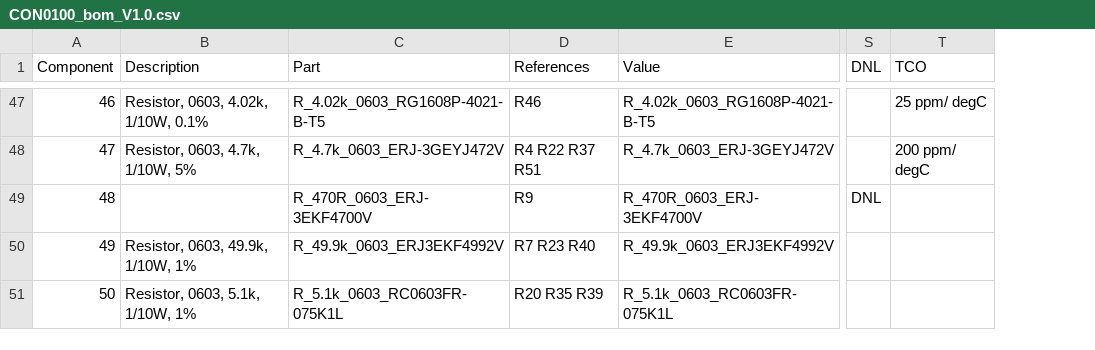
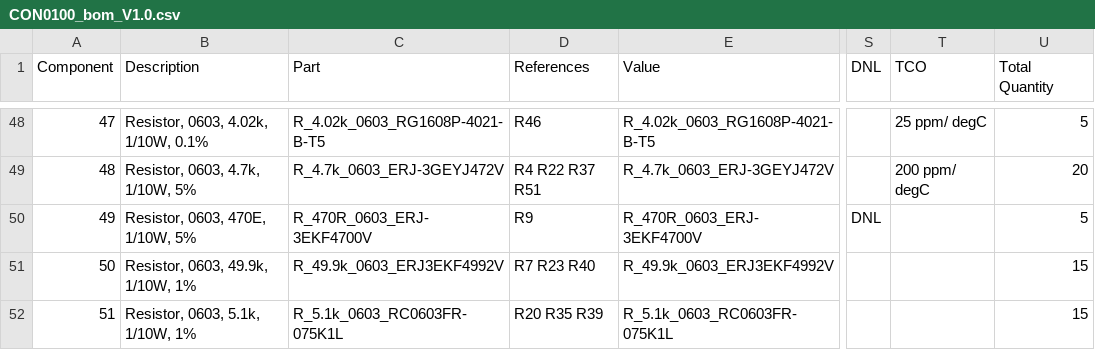
Before and after one commit to AtiMotors/Additional_Power_Board, a CSV file: Gerbers/BOM/CON0100_bom_V1.0.csv, drawn as a sheet; only a part is shown, gaps mark what is left out; addresses are those after the commit; the diff covers the shown part only; the diff names each change by its address in the sheet, - before the commit and + after, or states it on an @@ line.

```diff
--- a/Gerbers/BOM/CON0100_bom_V1.0.csv
+++ b/Gerbers/BOM/CON0100_bom_V1.0.csv
+column U (Total Quantity), rows 48-52: 5 | 20 | 5 | 15 | 15
@@ column A (Component) renumbered between rows 25 and 57 @@
-B50 (Description): (empty)
+B50 (Description): Resistor, 0603, 470E, 1/10W, 5%
```
Also changed, not shown: 1 added row and 6 edited cells elsewhere in this file, 22 other files.
